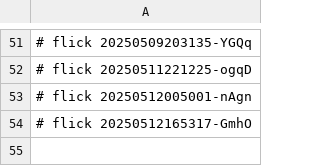
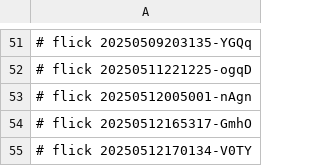
Before and after one commit to abikesa/ukubona, a CSV file: dolce/.csv, drawn as a sheet; only a part is shown, gaps mark what is left out; the diff names each change by its address in the sheet, - before the commit and + after, or states it on an @@ line.

Commit message:
dolce/.csv

```diff
--- a/dolce/.csv
+++ b/dolce/.csv
+row 55: # flick 20250512170134-V0TY
```
